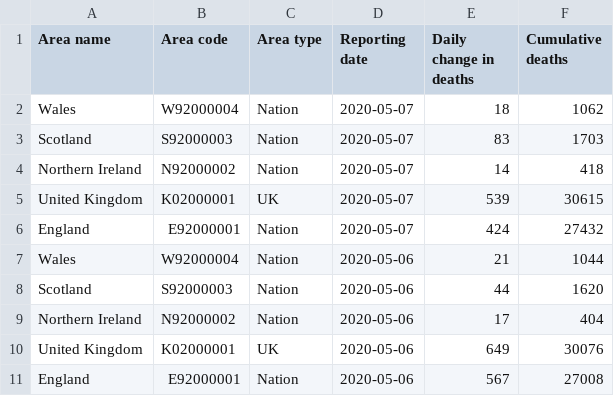
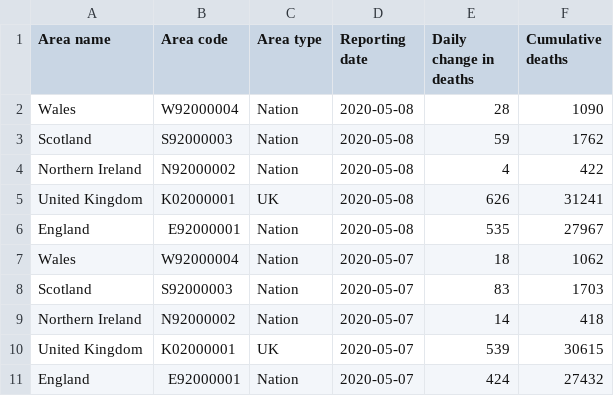
Before and after one commit to maxeyre/COVID-19, a CSV file: data_scraper/data/original/coronavirus-deaths.csv, drawn as a sheet; only a part is shown; the shorter side is filled out with more unchanged rows.

Commit message:
“scrape”

```diff
--- a/data_scraper/data/original/coronavirus-deaths.csv
+++ b/data_scraper/data/original/coronavirus-deaths.csv
@@ -1,2 +1,7 @@
 Area name,Area code,Area type,Reporting date,Daily change in deaths,Cumulative deaths
+Wales,W92000004,Nation,2020-05-08,28,1090
+Scotland,S92000003,Nation,2020-05-08,59,1762
+Northern Ireland,N92000002,Nation,2020-05-08,4,422
+United Kingdom,K02000001,UK,2020-05-08,626,31241
+England,E92000001,Nation,2020-05-08,535,27967
 Wales,W92000004,Nation,2020-05-07,18,1062
```
Also changed, not shown: 3 other files.
